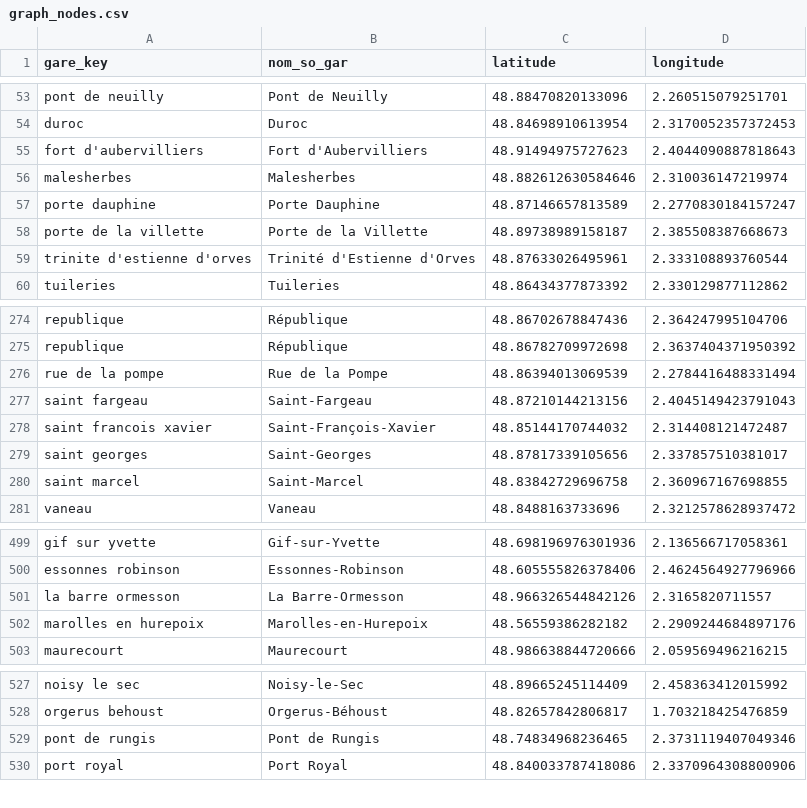
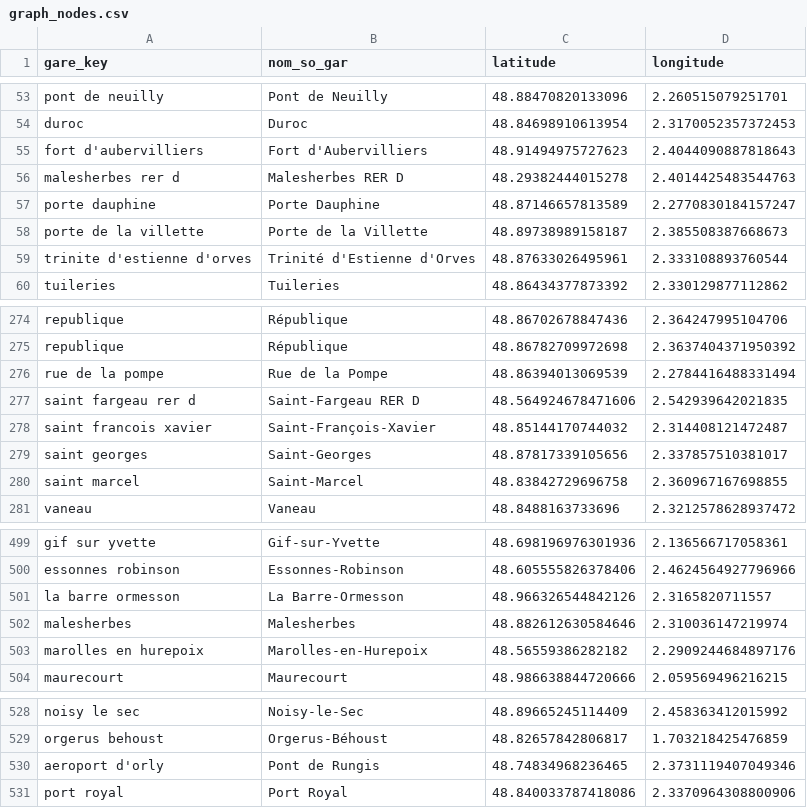
Before and after one commit to Adelllllllll/BLOB-IA, a CSV file: data/graph_nodes.csv, drawn as a sheet; only a part is shown, gaps mark what is left out.

```diff
--- a/data/graph_nodes.csv
+++ b/data/graph_nodes.csv
@@ -55,3 +55,3 @@ duroc,Duroc,48.84698910613954,2.3170052357372453
 fort d'aubervilliers,Fort d'Aubervilliers,48.91494975727623,2.4044090887818643
-malesherbes,Malesherbes,48.882612630584646,2.310036147219974
+malesherbes rer d,Malesherbes RER D,48.29382444015278,2.4014425483544763
 porte dauphine,Porte Dauphine,48.87146657813589,2.2770830184157247
@@ -276,3 +276,3 @@ republique,République,48.86782709972698,2.3637404371950392
 rue de la pompe,Rue de la Pompe,48.86394013069539,2.2784416488331494
-saint fargeau,Saint-Fargeau,48.87210144213156,2.4045149423791043
+saint fargeau rer d,Saint-Fargeau RER D,48.564924678471606,2.542939642021835
 saint francois xavier,Saint-François-Xavier,48.85144170744032,2.314408121472487
@@ -501,2 +501,3 @@ essonnes robinson,Essonnes-Robinson,48.605555826378406,2.4624564927796966
 la barre ormesson,La Barre-Ormesson,48.966326544842126,2.3165820711557
+malesherbes,Malesherbes,48.882612630584646,2.310036147219974
 marolles en hurepoix,Marolles-en-Hurepoix,48.56559386282182,2.2909244684897176
@@ -528,3 +529,3 @@ noisy le sec,Noisy-le-Sec,48.89665245114409,2.458363412015992
 orgerus behoust,Orgerus-Béhoust,48.82657842806817,1.703218425476859
-pont de rungis,Pont de Rungis,48.74834968236465,2.3731119407049346
+aeroport d'orly,Pont de Rungis,48.74834968236465,2.3731119407049346
 port royal,Port Royal,48.840033787418086,2.3370964308800906
```
Also changed, not shown: data/Stations_IDF.csv, data/Stations_IDF_aligned.csv, 9 other files.
